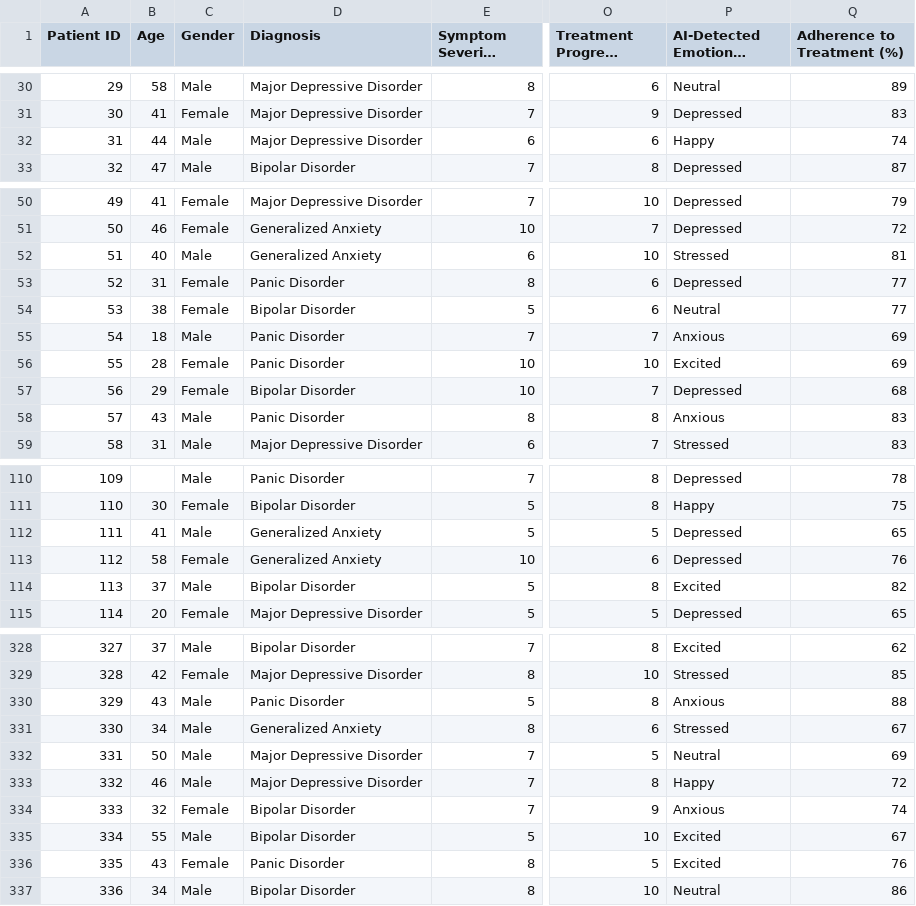
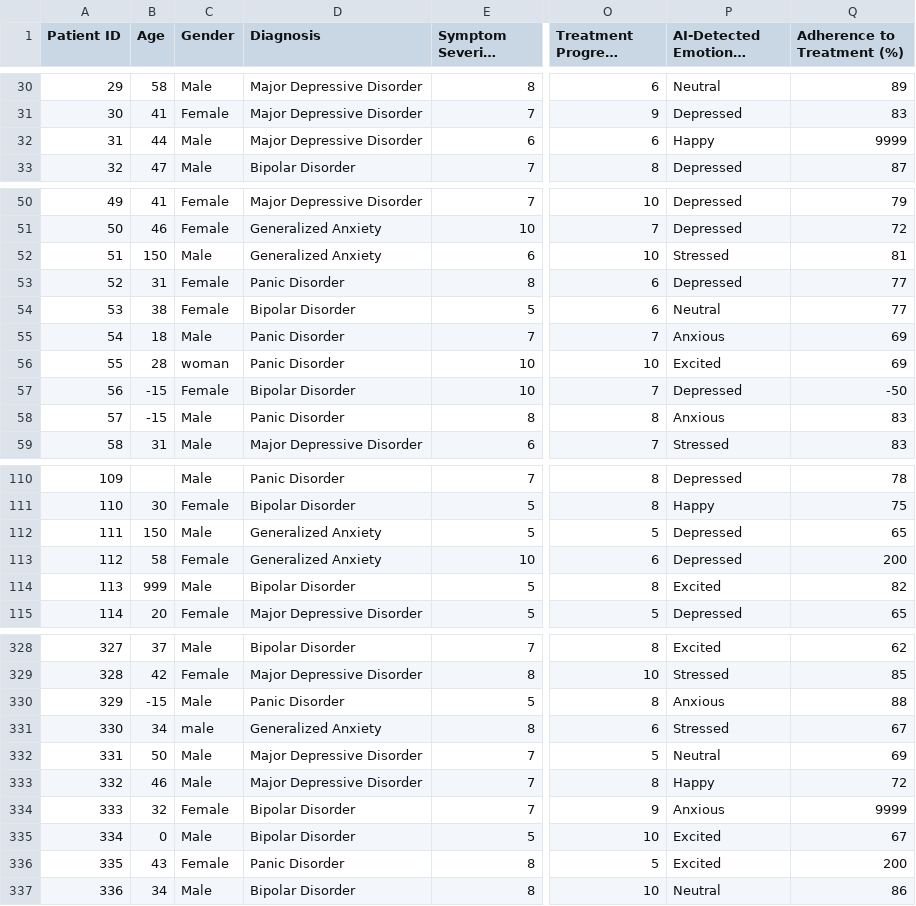
Before and after one commit to sheetalll28/data-insight-agent, a CSV file: data/processed/messy_data.csv, drawn as a sheet; only a part is shown, gaps mark what is left out; long unchanged cells end in …; the diff covers the shown part only; the diff names each change by its address in the sheet, - before the commit and + after, or states it on an @@ line.

Commit message:
feat: Add mislabel and outlier data corruption logic
- Implemented inject_mislabels() to introduce realistic human typos into the 'Gender' and 'Diagnosis' categorical columns.
- Implemented inject_outliers() to introduce mathematically implausible but possible values (e.g., negative ages, >100% adherence) to simulate sensor/fat-finger errors.
- Updated main() pipeline to sequentially stack corruptions: missing values -> mislabels -> outliers.
- Ensured outlier injection skips cells that were already blanked out by the missing values step.

```diff
--- a/data/processed/messy_data.csv
+++ b/data/processed/messy_data.csv
-Q32 (Adherence to Treatment (%)): 74
+Q32 (Adherence to Treatment (%)): 9999
-B52 (Age): 40
+B52 (Age): 150
-C56 (Gender): Female
+C56 (Gender): woman
-B57 (Age): 29
+B57 (Age): -15
-Q57 (Adherence to Treatment (%)): 68
+Q57 (Adherence to Treatment (%)): -50
-B58 (Age): 43
+B58 (Age): -15
-B112 (Age): 41
+B112 (Age): 150
-Q113 (Adherence to Treatment (%)): 76
+Q113 (Adherence to Treatment (%)): 200
-B114 (Age): 37
+B114 (Age): 999
-B330 (Age): 43
+B330 (Age): -15
-C331 (Gender): Male
+C331 (Gender): male
-Q334 (Adherence to Treatment (%)): 74
+Q334 (Adherence to Treatment (%)): 9999
-B335 (Age): 55
+B335 (Age): 0
-Q336 (Adherence to Treatment (%)): 76
+Q336 (Adherence to Treatment (%)): 200
```
Also changed, not shown: 74 edited cells elsewhere in this file, 2 other files.
